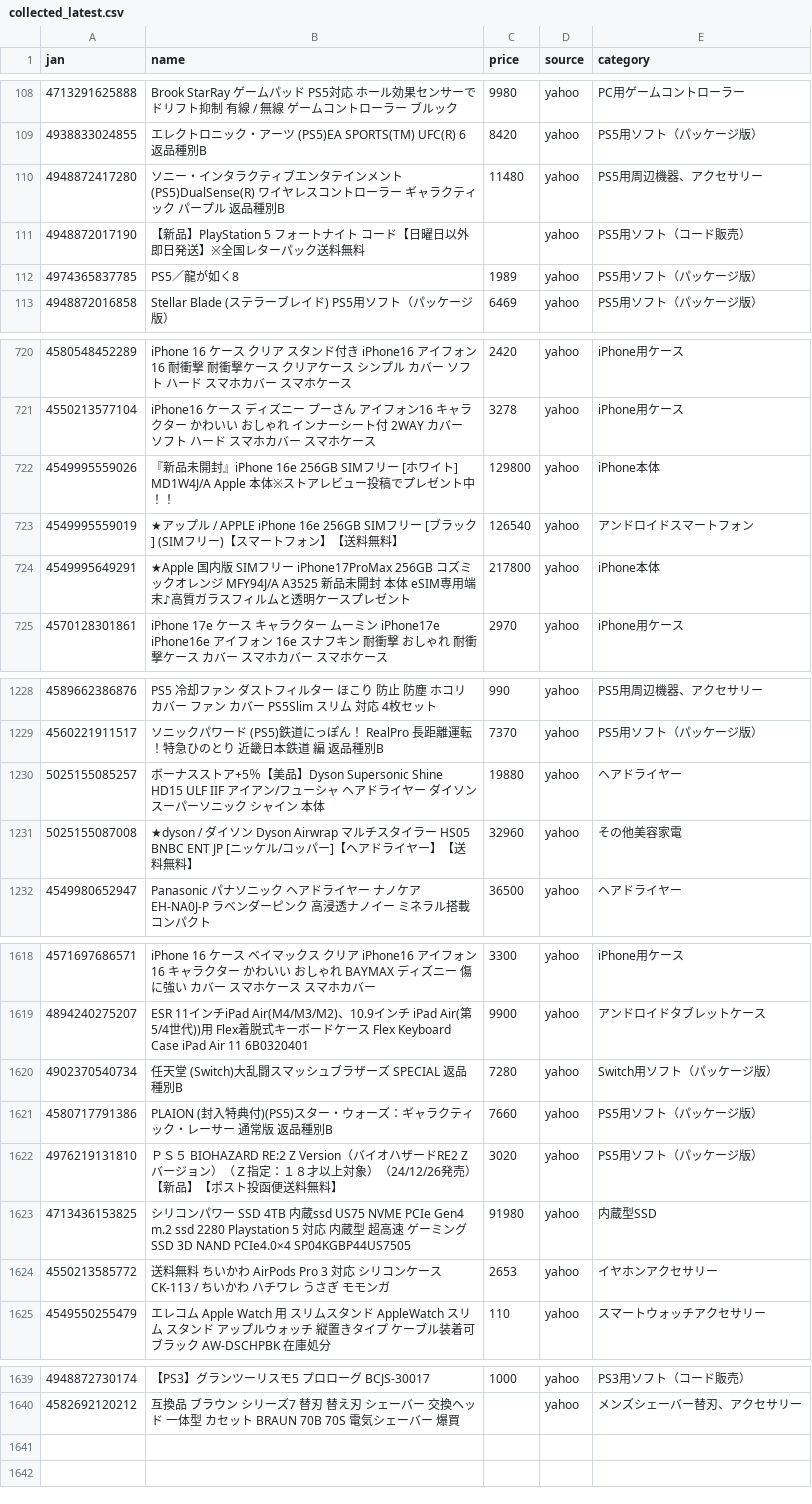
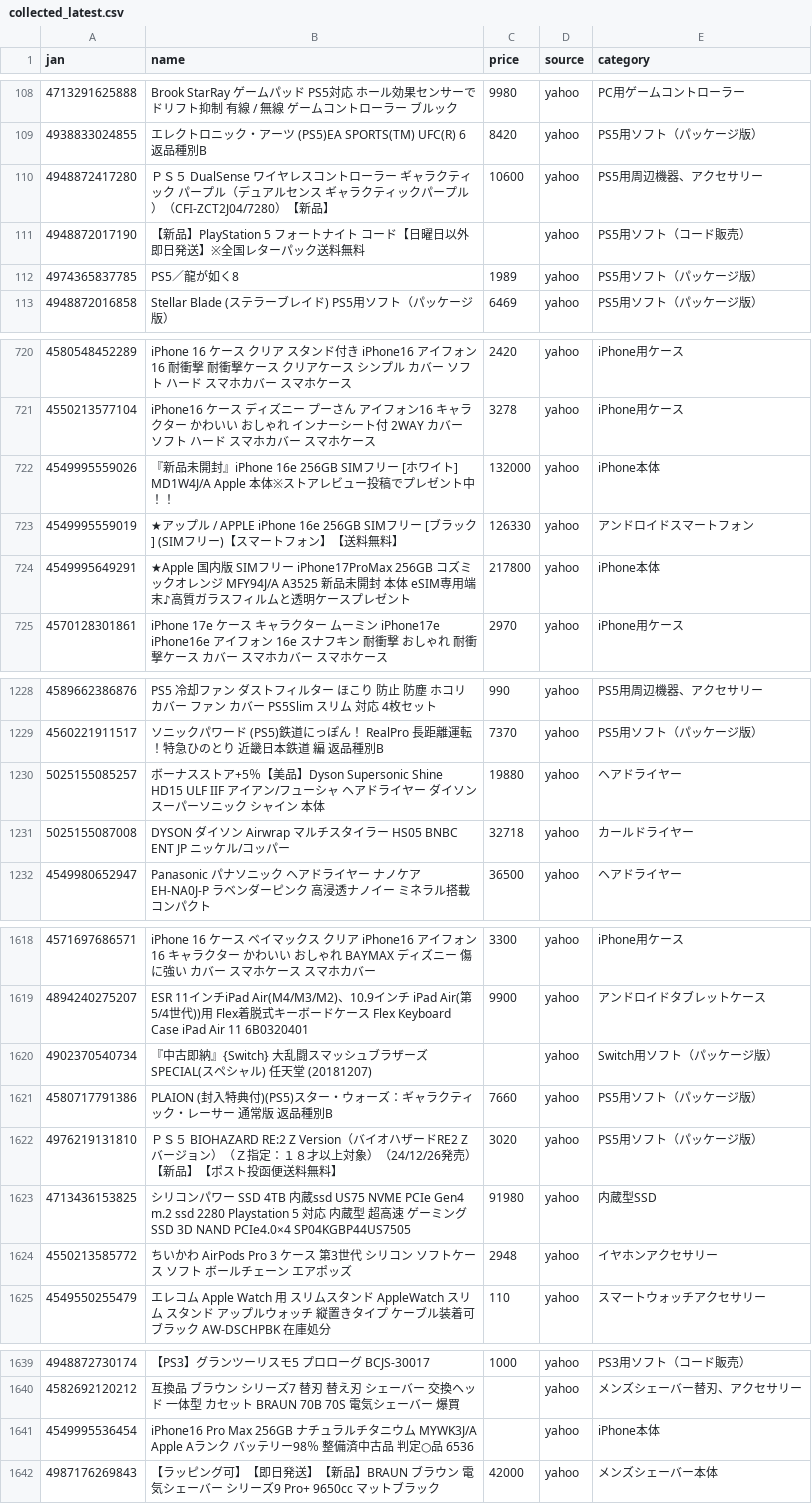
Before and after one commit to TAKUYA-1187/Claude, a CSV file: price_comparison/data/collected/collected_latest.csv, drawn as a sheet; only a part is shown, gaps mark what is left out; the diff covers the shown part only.

```diff
--- a/price_comparison/data/collected/collected_latest.csv
+++ b/price_comparison/data/collected/collected_latest.csv
@@ -109,3 +109,3 @@
 4938833024855,エレクトロニック・アーツ (PS5)EA SPORTS(TM) UFC(R) 6 返品種別B,8420,yahoo,PS5用ソフト（パッケージ版）
-4948872417280,ソニー・インタラクティブエンタテインメント (PS5)DualSense(R) ワイヤレスコントローラー ギャラクティック パープル 返品種別B,11480,yahoo,PS5用周辺機器、アクセサリー
+4948872417280,ＰＳ５　DualSense ワイヤレスコントローラー ギャラクティック パープル（デュアルセンス　ギャラクティックパープル）（CFI-ZCT2J04/7280）【新品】,10600,yahoo,PS5用周辺機器、アクセサリー
 4948872017190,【新品】PlayStation 5 フォートナイト コード【日曜日以外即日発送】※全国レターパック送料無料,,yahoo,PS5用ソフト（コード販売）
@@ -721,4 +721,4 @@
 4550213577104,iPhone16 ケース ディズニー プーさん アイフォン16 キャラクター かわいい おしゃれ インナーシート付 2WAY カバー ソフト ハード スマホカバー スマホケース,3278,yahoo,iPhone用ケース
-4549995559026,『新品未開封』iPhone 16e 256GB SIMフリー [ホワイト] MD1W4J/A Apple 本体※ストアレビュー投稿でプレゼント中！！,129800,yahoo,iPhone本体
-4549995559019,★アップル / APPLE iPhone 16e 256GB SIMフリー [ブラック] (SIMフリー)【スマートフォン】【送料無料】,126540,yahoo,アンドロイドスマートフォン
+4549995559026,『新品未開封』iPhone 16e 256GB SIMフリー [ホワイト] MD1W4J/A Apple 本体※ストアレビュー投稿でプレゼント中！！,132000,yahoo,iPhone本体
+4549995559019,★アップル / APPLE iPhone 16e 256GB SIMフリー [ブラック] (SIMフリー)【スマートフォン】【送料無料】,126330,yahoo,アンドロイドスマートフォン
 4549995649291,★Apple 国内版 SIMフリー iPhone17ProMax 256GB コズミックオレンジ MFY94J/A A3525 新品未開封 本体 eSIM専用端末♪高質ガラスフィルムと透明ケースプレゼント,217800,yahoo,iPhone本体
@@ -1230,3 +1230,3 @@
 5025155085257,ボーナスストア+5％【美品】Dyson Supersonic Shine HD15 ULF IIF アイアン/フューシャ ヘアドライヤー ダイソン スーパーソニック シャイン 本体,19880,yahoo,ヘアドライヤー
-5025155087008,★dyson / ダイソン Dyson Airwrap マルチスタイラー HS05 BNBC ENT JP [ニッケル/コッパー]【ヘアドライヤー】【送料無料】,32960,yahoo,その他美容家電
+5025155087008,DYSON ダイソン Airwrap マルチスタイラー HS05 BNBC ENT JP ニッケル/コッパー,32718,yahoo,カールドライヤー
 4549980652947,Panasonic パナソニック ヘアドライヤー ナノケア EH-NA0J-P ラベンダーピンク 高浸透ナノイー ミネラル搭載 コンパクト,36500,yahoo,ヘアドライヤー
@@ -1619,3 +1619,3 @@
 4894240275207,ESR　11インチiPad Air(M4/M3/M2)、10.9インチ iPad Air(第5/4世代))用 Flex着脱式キーボードケース Flex Keyboard Case iPad Air 11　6B0320401,9900,yahoo,アンドロイドタブレットケース
-4902370540734,任天堂 (Switch)大乱闘スマッシュブラザーズ SPECIAL 返品種別B,7280,yahoo,Switch用ソフト（パッケージ版）
+4902370540734,『中古即納』{Switch} 大乱闘スマッシュブラザーズ SPECIAL(スペシャル) 任天堂 (20181207),,yahoo,Switch用ソフト（パッケージ版）
 4580717791386,PLAION (封入特典付)(PS5)スター・ウォーズ：ギャラクティック・レーサー 通常版 返品種別B,7660,yahoo,PS5用ソフト（パッケージ版）
@@ -1623,3 +1623,3 @@
 4713436153825,シリコンパワー SSD 4TB 内蔵ssd US75 NVME PCIe Gen4 m.2 ssd 2280 Playstation 5 対応 内蔵型 超高速 ゲーミングSSD 3D NAND PCIe4.0×4 SP04KGBP44US7505,91980,yahoo,内蔵型SSD
-4550213585772,送料無料 ちいかわ AirPods Pro 3 対応 シリコンケース CK-113 / ちいかわ ハチワレ うさぎ モモンガ,2653,yahoo,イヤホンアクセサリー
+4550213585772,ちいかわ AirPods Pro 3 ケース 第3世代 シリコン ソフトケース ソフト ボールチェーン エアポッズ,2948,yahoo,イヤホンアクセサリー
 4549550255479,エレコム Apple Watch 用 スリムスタンド AppleWatch スリム スタンド アップルウォッチ 縦置きタイプ ケーブル装着可 ブラック AW-DSCHPBK 在庫処分,110,yahoo,スマートウォッチアクセサリー
@@ -1640 +1640,3 @@
 4582692120212,互換品 ブラウン シリーズ7 替刃 替え刃 シェーバー 交換ヘッド 一体型 カセット BRAUN 70B 70S 電気シェーバー 爆買,,yahoo,メンズシェーバー替刃、アクセサリー
+4549995536454,iPhone16 Pro Max 256GB ナチュラルチタニウム MYWK3J/A Apple Aランク バッテリー98％ 整備済中古品 判定○品 6536,,yahoo,iPhone本体
+4987176269843,【ラッピング可】【即日発送】【新品】BRAUN ブラウン 電気シェーバー シリーズ9 Pro+ 9650cc マットブラック,42000,yahoo,メンズシェーバー本体
```
Also changed, not shown: 18 edited cells elsewhere in this file, 1 other file.
